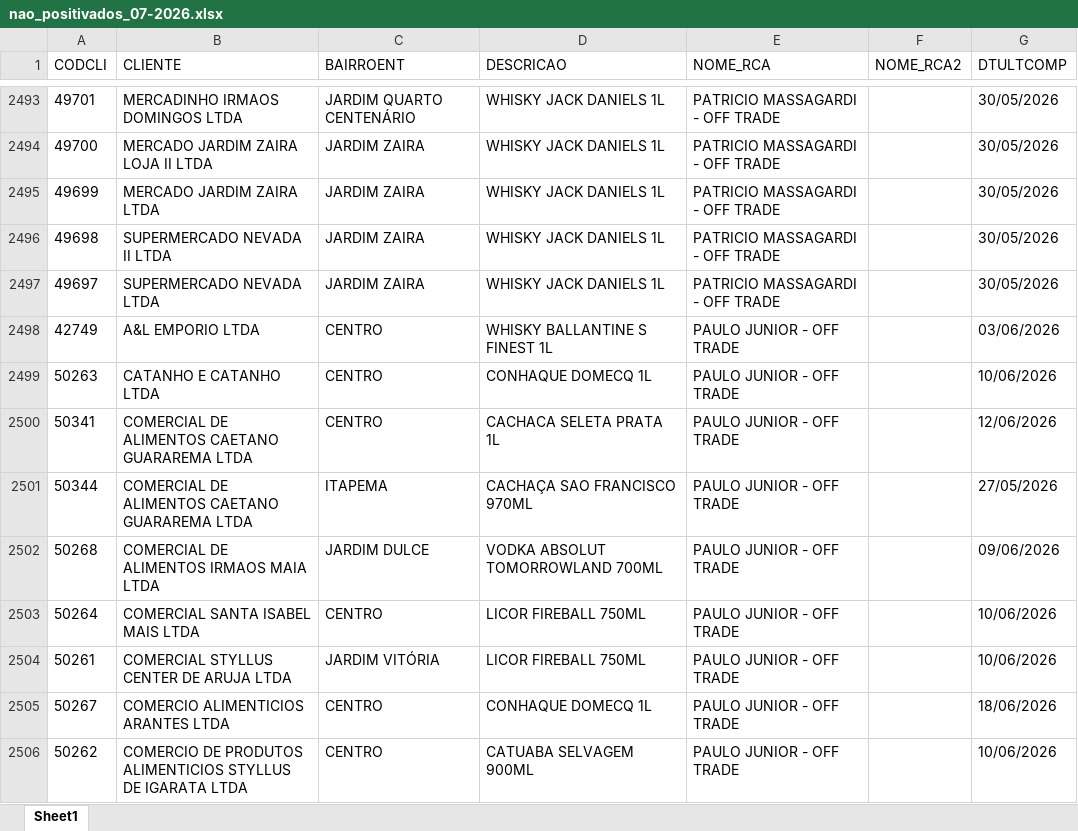
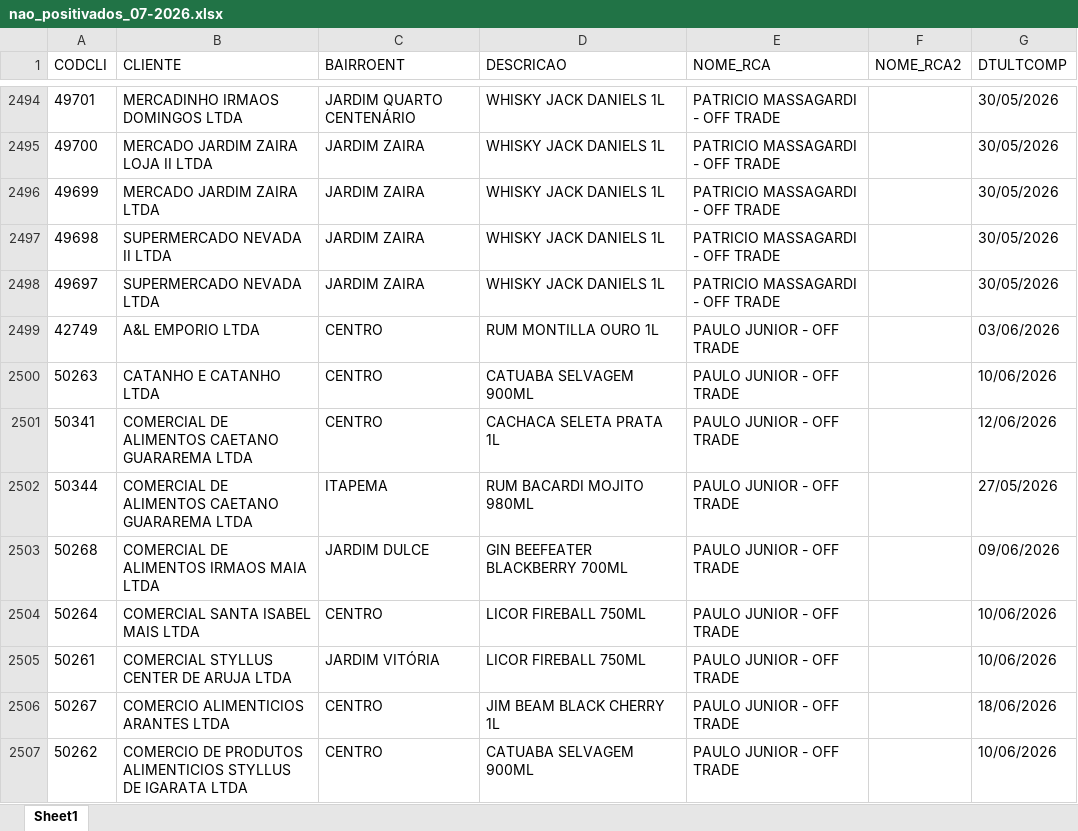
Before and after one commit to leonardocampos-cmd/offtrade, an Excel workbook: nao_positivados_07-2026.xlsx, sheet Sheet1, drawn as a sheet; only a part is shown, gaps mark what is left out; values as stored, in another font and other column widths than the file's, no borders; addresses are those after the commit; the diff covers the shown part only; the diff names each change by its address in the sheet, - before the commit and + after, or states it on an @@ line.

```diff
--- a/nao_positivados_07-2026.xlsx (sheet Sheet1)
+++ b/nao_positivados_07-2026.xlsx (sheet Sheet1)
-D2499 (DESCRICAO): WHISKY BALLANTINE S FINEST 1L
+D2499 (DESCRICAO): RUM MONTILLA OURO 1L
-D2500 (DESCRICAO): CONHAQUE DOMECQ 1L
+D2500 (DESCRICAO): CATUABA SELVAGEM 900ML
-D2502 (DESCRICAO): CACHAÇA SAO FRANCISCO 970ML
+D2502 (DESCRICAO): RUM BACARDI MOJITO 980ML
-D2503 (DESCRICAO): VODKA ABSOLUT TOMORROWLAND 700ML
+D2503 (DESCRICAO): GIN BEEFEATER BLACKBERRY 700ML
-D2506 (DESCRICAO): CONHAQUE DOMECQ 1L
+D2506 (DESCRICAO): JIM BEAM BLACK CHERRY 1L
```
Also changed, not shown: 4 added rows, 3 removed rows, 5 moved rows and 150 edited cells elsewhere in this sheet, 15 other files.
